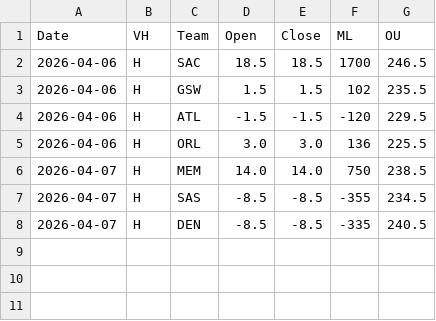
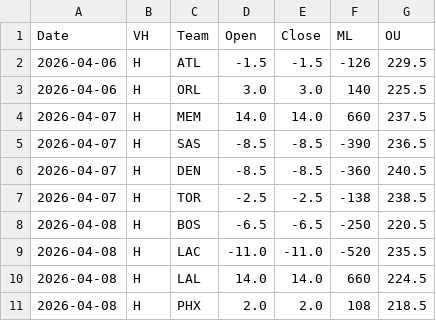
Before and after one commit to missionfromdog/bball-prediction, a CSV file: data/betting/live_odds_vegas_format.csv, drawn as a sheet.

```diff
--- a/data/betting/live_odds_vegas_format.csv
+++ b/data/betting/live_odds_vegas_format.csv
@@ -1,8 +1,11 @@
 Date,VH,Team,Open,Close,ML,OU
-2026-04-06,H,SAC,18.5,18.5,1700,246.5
-2026-04-06,H,GSW,1.5,1.5,102,235.5
-2026-04-06,H,ATL,-1.5,-1.5,-120,229.5
-2026-04-06,H,ORL,3.0,3.0,136,225.5
-2026-04-07,H,MEM,14.0,14.0,750,238.5
-2026-04-07,H,SAS,-8.5,-8.5,-355,234.5
-2026-04-07,H,DEN,-8.5,-8.5,-335,240.5
+2026-04-06,H,ATL,-1.5,-1.5,-126,229.5
+2026-04-06,H,ORL,3.0,3.0,140,225.5
+2026-04-07,H,MEM,14.0,14.0,660,237.5
+2026-04-07,H,SAS,-8.5,-8.5,-390,236.5
+2026-04-07,H,DEN,-8.5,-8.5,-360,240.5
+2026-04-07,H,TOR,-2.5,-2.5,-138,238.5
+2026-04-08,H,BOS,-6.5,-6.5,-250,220.5
+2026-04-08,H,LAC,-11.0,-11.0,-520,235.5
+2026-04-08,H,LAL,14.0,14.0,660,224.5
+2026-04-08,H,PHX,2.0,2.0,108,218.5
```
Also changed, not shown: data/betting/live_odds_bookmakers_comparison.csv, data/betting/live_odds_latest.csv.
